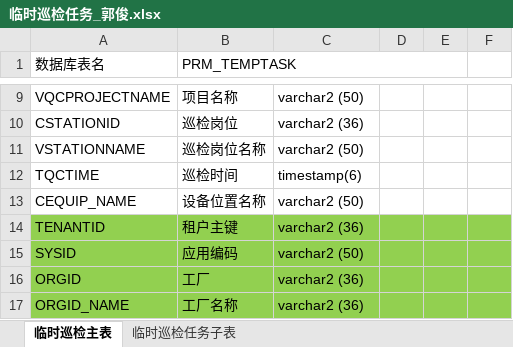
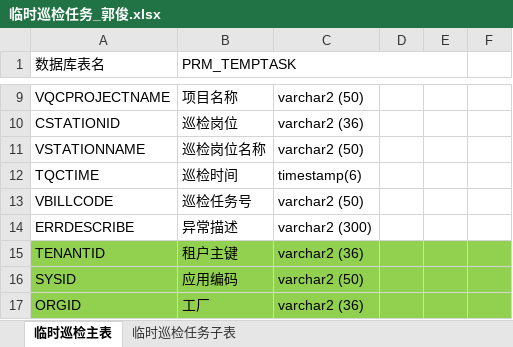
Before and after one commit to zhangxmk/mes-prm, an Excel workbook: mes-prm-core/表结构设计/临时任务/临时巡检任务_郭俊.xlsx, sheet 临时巡检主表, drawn as a sheet; only a part is shown, gaps mark what is left out; the shorter side is filled out with more unchanged rows; values as stored, in another font and other column widths than the file's, no borders; removed rows and columns are numbered as before the commit, all else as after; the diff names each change by its address in the sheet, - before the commit and + after, or states it on an @@ line.

```diff
--- a/mes-prm-core/表结构设计/临时任务/临时巡检任务_郭俊.xlsx (sheet 临时巡检主表)
+++ b/mes-prm-core/表结构设计/临时任务/临时巡检任务_郭俊.xlsx (sheet 临时巡检主表)
-row 13: CEQUIP_NAME | 设备位置名称 | varchar2 (50)
+row 13: VBILLCODE | 巡检任务号 | varchar2 (50)
+row 14: ERRDESCRIBE | 异常描述 | varchar2 (300)
```
Also changed, not shown: sheet 临时巡检任务子表, mes-prm-core/表结构设计/巡检任务执行情况/巡检任务执行情况_魏建巍.xlsx, mes-prm-core/表结构设计/巡检区域/巡检区域_王珂.xlsx, 9 other files.
